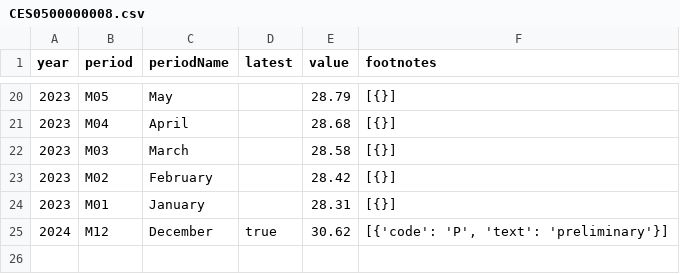
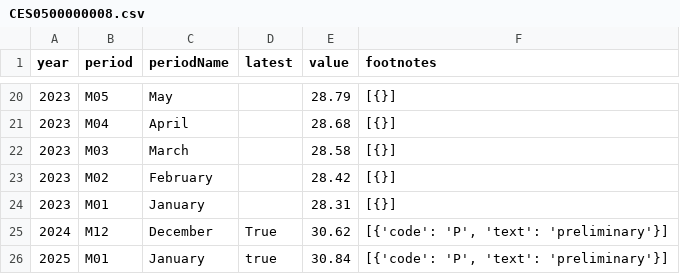
Before and after one commit to sravan12521/laborcensusbureaudashboard, a CSV file: labor_census_bureau/CES0500000008.csv, drawn as a sheet; only a part is shown, gaps mark what is left out.

```diff
--- a/labor_census_bureau/CES0500000008.csv
+++ b/labor_census_bureau/CES0500000008.csv
@@ -24,2 +24,3 @@ year,period,periodName,latest,value,footnotes
 2023,M01,January,,28.31,[{}]
-2024,M12,December,true,30.62,"[{'code': 'P', 'text': 'preliminary'}]"
+2024,M12,December,True,30.62,"[{'code': 'P', 'text': 'preliminary'}]"
+2025,M01,January,true,30.84,"[{'code': 'P', 'text': 'preliminary'}]"
```
Also changed, not shown: labor_census_bureau/CES0000000001.csv, labor_census_bureau/LNS11000000.csv, 3 other files.
